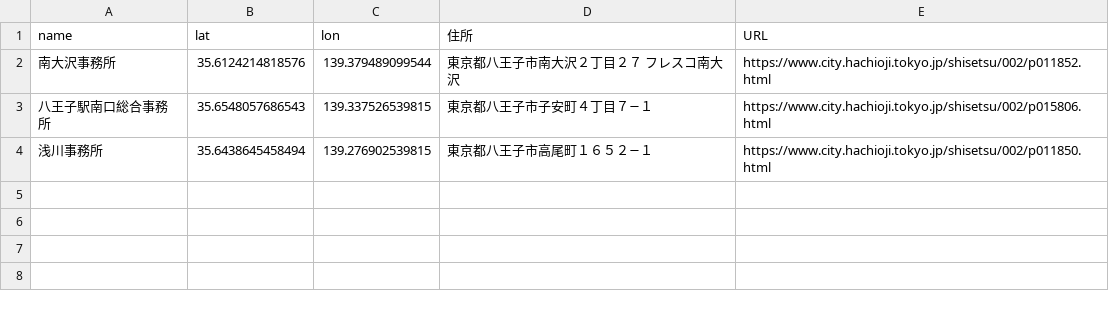
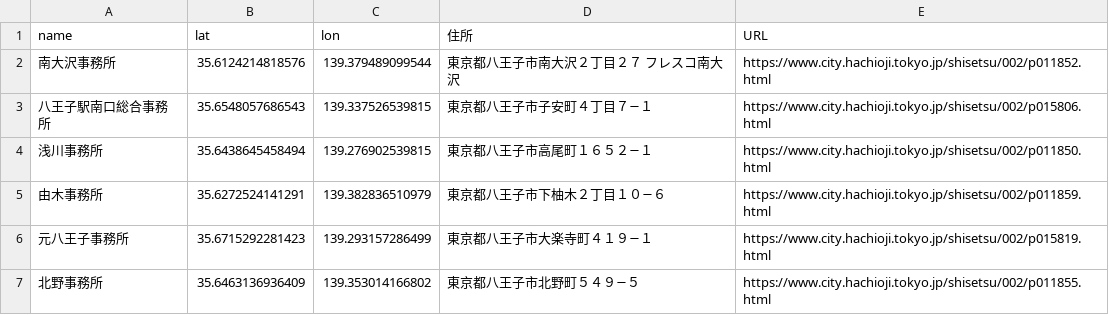
Before and after one commit to momosaic/hachioji-office, a CSV file: csv/02-地域事務所.csv, drawn as a sheet; the diff names each change by its address in the sheet, - before the commit and + after, or states it on an @@ line.

Commit message:
Update 02-地域事務所.csv

```diff
--- a/csv/02-地域事務所.csv
+++ b/csv/02-地域事務所.csv
+row 5: 由木事務所 | 35.6272524141291 | 139.382836510979 | 東京都八王子市下柚木２丁目１０−６ | https://www.city.hachioji.tokyo.jp/shisetsu/002/p011859.html
+row 6: 元八王子事務所 | 35.6715292281423 | 139.293157286499 | 東京都八王子市大楽寺町４１９−１ | https://www.city.hachioji.tokyo.jp/shisetsu/002/p015819.html
+row 7: 北野事務所 | 35.6463136936409 | 139.353014166802 | 東京都八王子市北野町５４９−５ | https://www.city.hachioji.tokyo.jp/shisetsu/002/p011855.html
```
